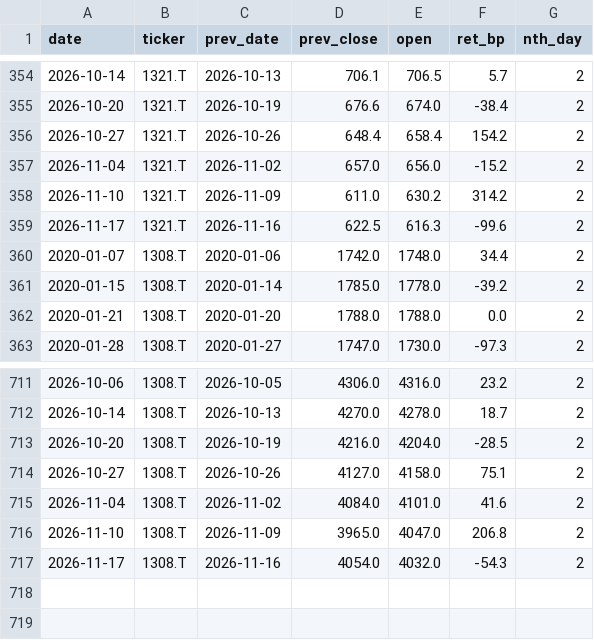
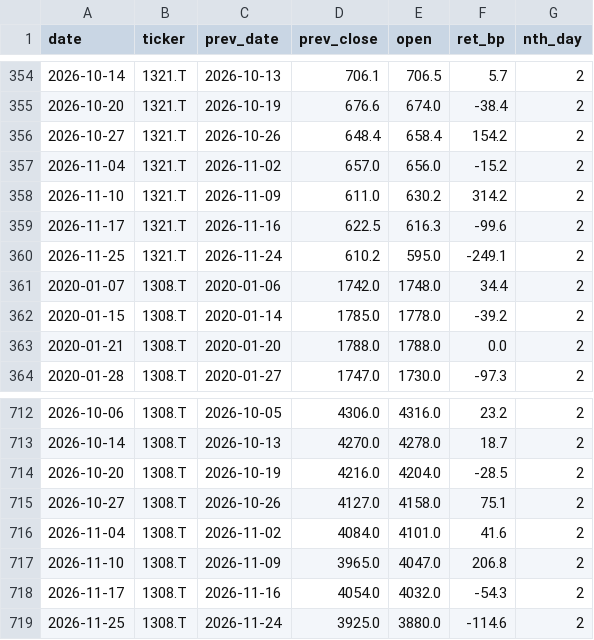
Before and after one commit to maedaatsushi5908-design/work, a CSV file: overnight_tracker/log.csv, drawn as a sheet; only a part is shown, gaps mark what is left out.

```diff
--- a/overnight_tracker/log.csv
+++ b/overnight_tracker/log.csv
@@ -359,2 +359,3 @@ date,ticker,prev_date,prev_close,open,ret_bp,nth_day
 2026-11-17,1321.T,2026-11-16,622.5,616.3,-99.6,2
+2026-11-25,1321.T,2026-11-24,610.2,595.0,-249.1,2
 2020-01-07,1308.T,2020-01-06,1742.0,1748.0,34.4,2
@@ -717 +718,2 @@ date,ticker,prev_date,prev_close,open,ret_bp,nth_day
 2026-11-17,1308.T,2026-11-16,4054.0,4032.0,-54.3,2
+2026-11-25,1308.T,2026-11-24,3925.0,3880.0,-114.6,2
```
Also changed, not shown: 1 other file.
